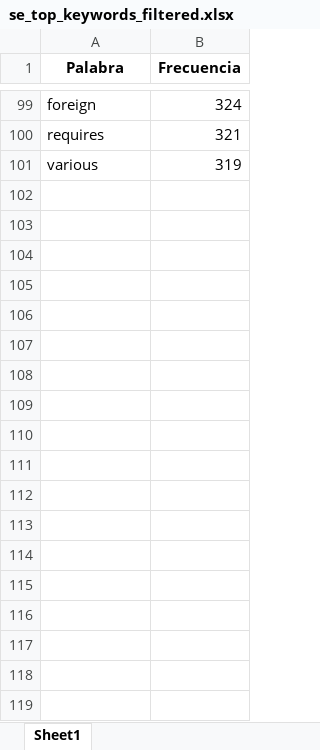
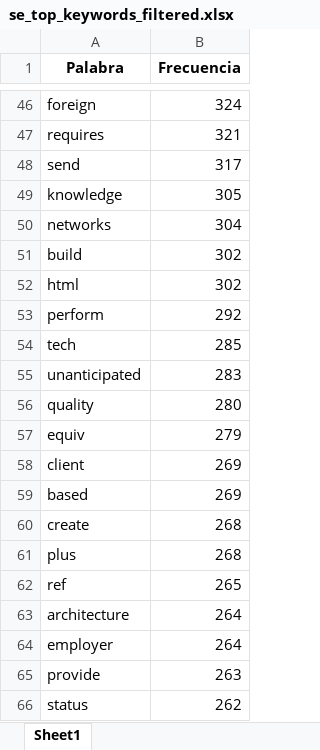
Before and after one commit to Oviwan999/ProjectoFinalMNA, an Excel workbook: se_top_keywords_filtered.xlsx, sheet Sheet1, drawn as a sheet; only a part is shown, gaps mark what is left out; values as stored, in another font and other column widths than the file's, no borders; removed rows and columns are numbered as before the commit, all else as after; the diff covers the shown part only; the diff names each change by its address in the sheet, - before the commit and + after, or states it on an @@ line.

```diff
--- a/se_top_keywords_filtered.xlsx (sheet Sheet1)
+++ b/se_top_keywords_filtered.xlsx (sheet Sheet1)
-row 101: various | 319
+row 48: send | 317
+row 49: knowledge | 305
+row 50: networks | 304
+row 51: build | 302
+row 52: html | 302
+row 53: perform | 292
+row 54: tech | 285
+row 55: unanticipated | 283
+row 56: quality | 280
+row 57: equiv | 279
+row 58: client | 269
+row 59: based | 269
+row 60: create | 268
+row 61: plus | 268
+row 62: ref | 265
+row 63: architecture | 264
+row 64: employer | 264
+row 65: provide | 263
+row 66: status | 262
```
Also changed, not shown: 237 added rows, 55 removed rows and 8 edited cells elsewhere in this sheet, ds_top_keywords_filtered.xlsx, ie_top_keywords_filtered.xlsx, 4 other files.
